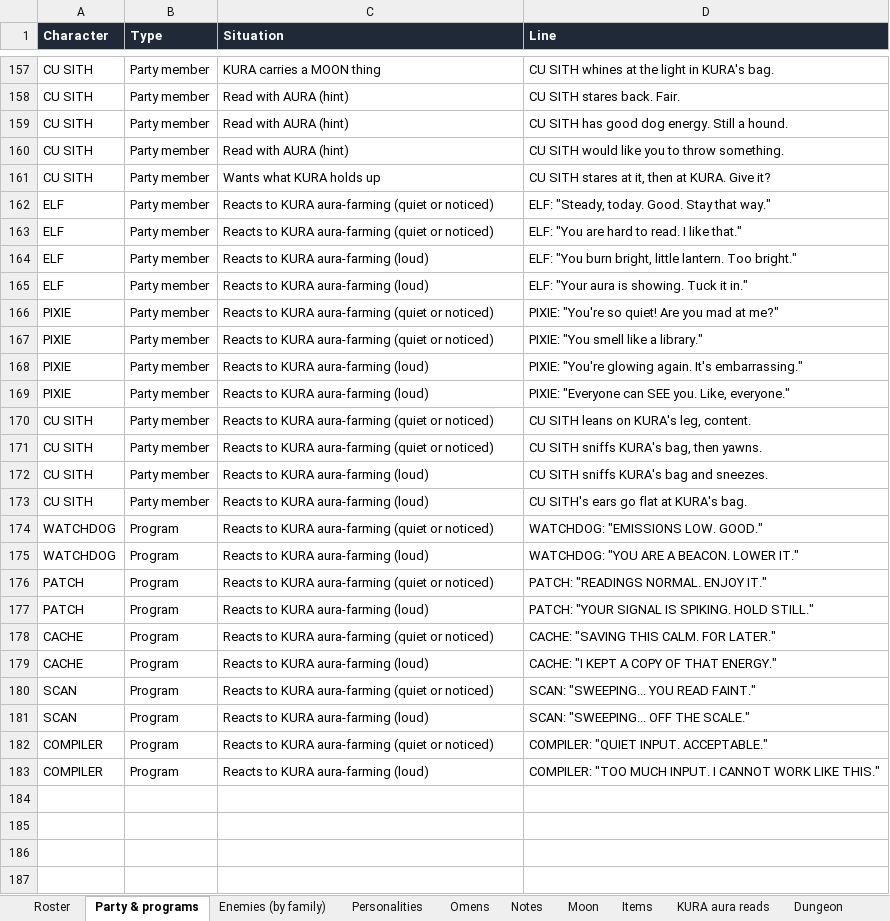
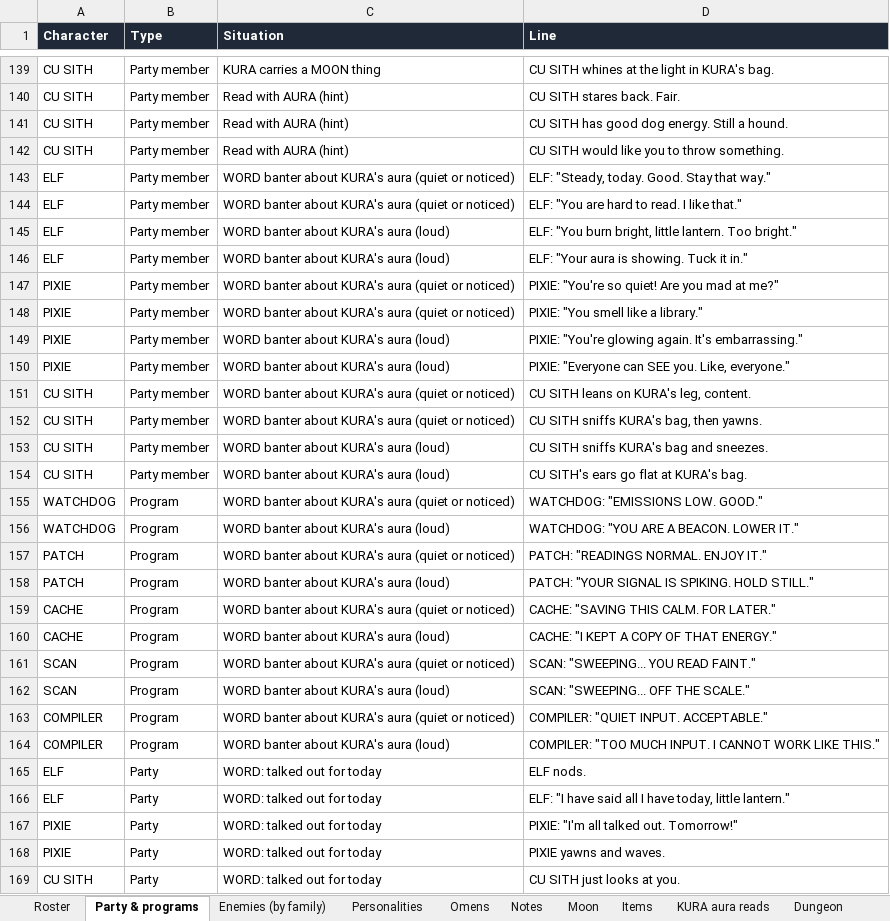
Before and after one commit to okayline/dungeon-notes, an Excel workbook: daily-dungeon-characters.xlsx, sheet Party & programs, drawn as a sheet; only a part is shown, gaps mark what is left out; values as stored, in another font and other column widths than the file's, no borders; removed rows and columns are numbered as before the commit, all else as after; the diff covers the shown part only; the diff names each change by its address in the sheet, - before the commit and + after, or states it on an @@ line.

```diff
--- a/daily-dungeon-characters.xlsx (sheet Party & programs)
+++ b/daily-dungeon-characters.xlsx (sheet Party & programs)
-row 161: CU SITH | Party member | Wants what KURA holds up | CU SITH stares at it, then at KURA. Give it?
-C143:C144 (Situation): Reacts to KURA aura-farming (quiet or…
+C143:C144 (Situation): WORD banter about KURA's aura (quiet or…
-C145:C146 (Situation): Reacts to KURA aura-farming (loud)
+C145:C146 (Situation): WORD banter about KURA's aura (loud)
-C147:C148 (Situation): Reacts to KURA aura-farming (quiet or…
+C147:C148 (Situation): WORD banter about KURA's aura (quiet or…
-C149:C150 (Situation): Reacts to KURA aura-farming (loud)
+C149:C150 (Situation): WORD banter about KURA's aura (loud)
-C151:C152 (Situation): Reacts to KURA aura-farming (quiet or…
+C151:C152 (Situation): WORD banter about KURA's aura (quiet or…
-C153:C154 (Situation): Reacts to KURA aura-farming (loud)
+C153:C154 (Situation): WORD banter about KURA's aura (loud)
-C155 (Situation): Reacts to KURA aura-farming (quiet or…
+C155 (Situation): WORD banter about KURA's aura (quiet or…
-C156 (Situation): Reacts to KURA aura-farming (loud)
+C156 (Situation): WORD banter about KURA's aura (loud)
-C157 (Situation): Reacts to KURA aura-farming (quiet or…
+C157 (Situation): WORD banter about KURA's aura (quiet or…
-C158 (Situation): Reacts to KURA aura-farming (loud)
+C158 (Situation): WORD banter about KURA's aura (loud)
-C159 (Situation): Reacts to KURA aura-farming (quiet or…
+C159 (Situation): WORD banter about KURA's aura (quiet or…
-C160 (Situation): Reacts to KURA aura-farming (loud)
+C160 (Situation): WORD banter about KURA's aura (loud)
-C161 (Situation): Reacts to KURA aura-farming (quiet or…
+C161 (Situation): WORD banter about KURA's aura (quiet or…
-C162 (Situation): Reacts to KURA aura-farming (loud)
+C162 (Situation): WORD banter about KURA's aura (loud)
-C163 (Situation): Reacts to KURA aura-farming (quiet or…
+C163 (Situation): WORD banter about KURA's aura (quiet or…
-C164 (Situation): Reacts to KURA aura-farming (loud)
+C164 (Situation): WORD banter about KURA's aura (loud)
+row 165: ELF | Party | WORD: talked out for today | ELF nods.
+row 166: ELF | Party | WORD: talked out for today | ELF: "I have said all I have today, little lantern."
+row 167: PIXIE | Party | WORD: talked out for today | PIXIE: "I'm all talked out. Tomorrow!"
+row 168: PIXIE | Party | WORD: talked out for today | PIXIE yawns and waves.
+row 169: CU SITH | Party | WORD: talked out for today | CU SITH just looks at you.
```
Also changed, not shown: 38 added rows, 18 removed rows and 27 edited cells elsewhere in this sheet, sheet Enemies (by family), sheet KURA aura reads, sheet Moon, sheet Personalities, 2 other files.
